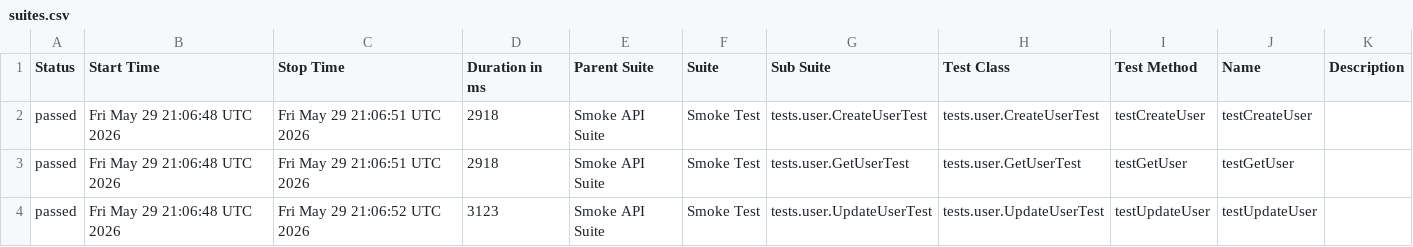
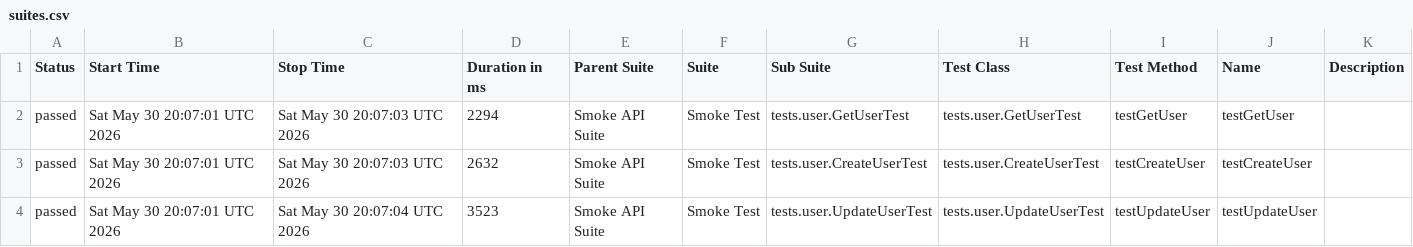
Before and after one commit to vynguyen-1010/api-testing-dummyjson, a CSV file: data/suites.csv, drawn as a sheet.

```diff
--- a/data/suites.csv
+++ b/data/suites.csv
@@ -1,4 +1,4 @@
 "Status","Start Time","Stop Time","Duration in ms","Parent Suite","Suite","Sub Suite","Test Class","Test Method","Name","Description"
-"passed","Fri May 29 21:06:48 UTC 2026","Fri May 29 21:06:51 UTC 2026","2918","Smoke API Suite","Smoke Test","tests.user.CreateUserTest","tests.user.CreateUserTest","testCreateUser","testCreateUser",""
-"passed","Fri May 29 21:06:48 UTC 2026","Fri May 29 21:06:51 UTC 2026","2918","Smoke API Suite","Smoke Test","tests.user.GetUserTest","tests.user.GetUserTest","testGetUser","testGetUser",""
-"passed","Fri May 29 21:06:48 UTC 2026","Fri May 29 21:06:52 UTC 2026","3123","Smoke API Suite","Smoke Test","tests.user.UpdateUserTest","tests.user.UpdateUserTest","testUpdateUser","testUpdateUser",""
+"passed","Sat May 30 20:07:01 UTC 2026","Sat May 30 20:07:03 UTC 2026","2294","Smoke API Suite","Smoke Test","tests.user.GetUserTest","tests.user.GetUserTest","testGetUser","testGetUser",""
+"passed","Sat May 30 20:07:01 UTC 2026","Sat May 30 20:07:03 UTC 2026","2632","Smoke API Suite","Smoke Test","tests.user.CreateUserTest","tests.user.CreateUserTest","testCreateUser","testCreateUser",""
+"passed","Sat May 30 20:07:01 UTC 2026","Sat May 30 20:07:04 UTC 2026","3523","Smoke API Suite","Smoke Test","tests.user.UpdateUserTest","tests.user.UpdateUserTest","testUpdateUser","testUpdateUser",""
```
Also changed, not shown: 22 other files.
